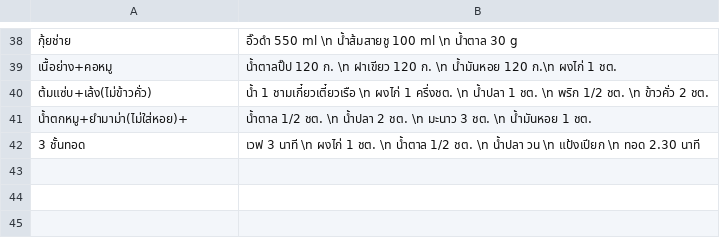
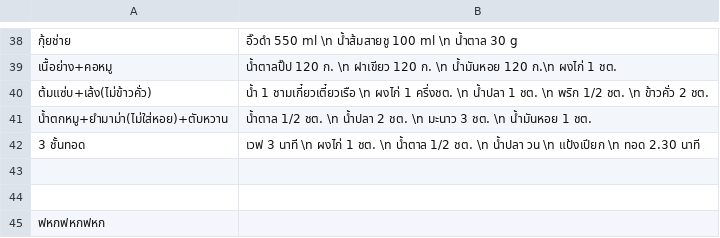
Before and after one commit to tanbossnaja/recipes, a CSV file: static/media/recipes.2508628a06d3276aa26b.csv (was static/media/recipes.810850ce15a5d57e0e35.csv), drawn as a sheet; only a part is shown, gaps mark what is left out; the diff names each change by its address in the sheet, - before the commit and + after, or states it on an @@ line.

```diff
--- a/static/media/recipes.810850ce15a5d57e0e35.csv
+++ b/static/media/recipes.2508628a06d3276aa26b.csv
-A41: น้ำตกหมู+ยำมาม่า(ไม่ใส่หอย)+
+A41: น้ำตกหมู+ยำมาม่า(ไม่ใส่หอย)+ตับหวาน
+row 43: (empty)
+row 44: (empty)
+row 45: ฟหกฟหกฟหก
```
Also changed, not shown: 7 other files.
